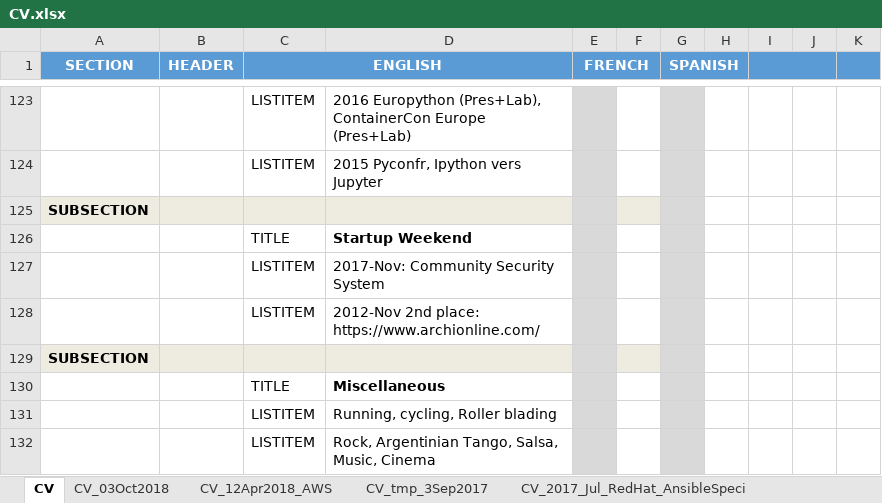
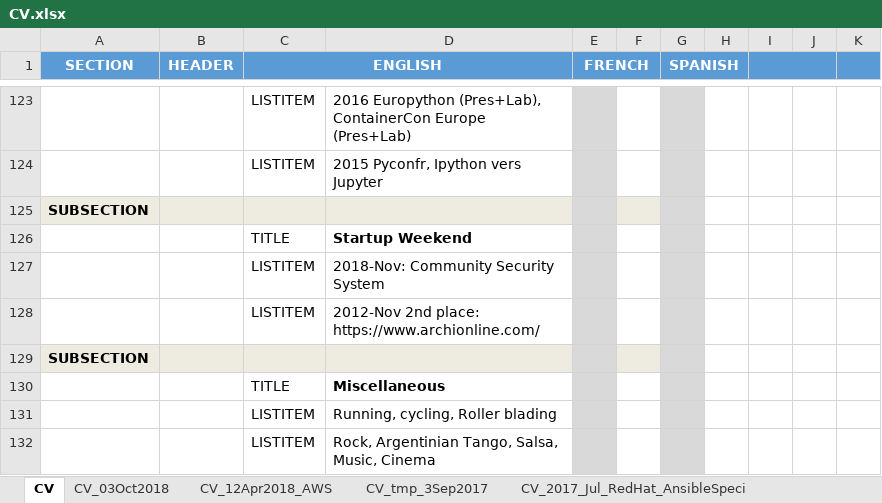
Before and after one commit to mjbright/mjbright.github.io, an Excel workbook: static/docs/src/CV.xlsx, sheet CV, drawn as a sheet; only a part is shown, gaps mark what is left out; values as stored, in another font and other column widths than the file's, no borders; the diff covers the shown part only; the diff names each change by its address in the sheet, - before the commit and + after, or states it on an @@ line.

```diff
--- a/static/docs/src/CV.xlsx (sheet CV)
+++ b/static/docs/src/CV.xlsx (sheet CV)
-D127: 2017-Nov: Community Security System
+D127: 2018-Nov: Community Security System
```
Also changed, not shown: 13 edited cells elsewhere in this sheet, 1 other file.
